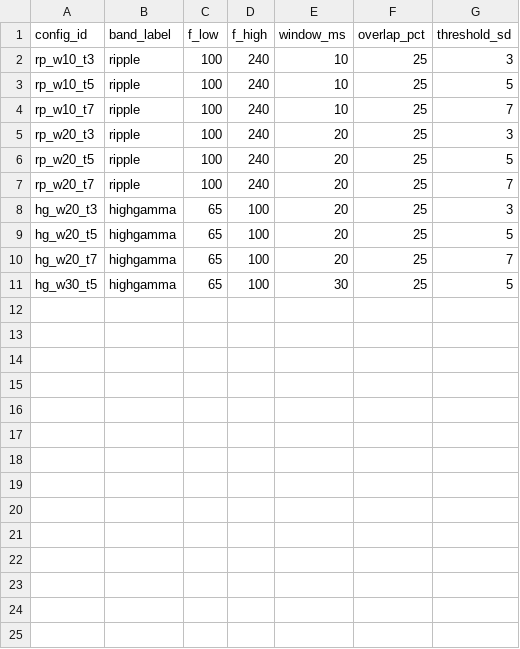
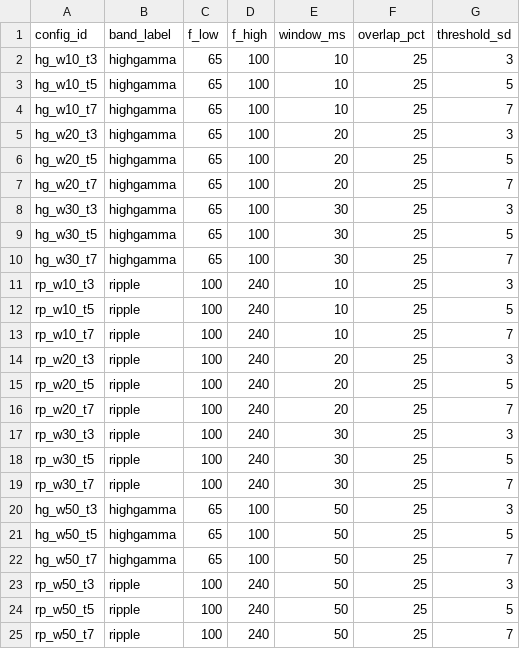
Before and after one commit to fericazatti/CODETESIS, a TSV file: configs/detector_configs.tsv, drawn as a sheet.

```diff
--- a/configs/detector_configs.tsv
+++ b/configs/detector_configs.tsv
@@ -1,2 +1,11 @@
 config_id	band_label	f_low	f_high	window_ms	overlap_pct	threshold_sd
+hg_w10_t3	highgamma	65	100	10	25	3
+hg_w10_t5	highgamma	65	100	10	25	5
+hg_w10_t7	highgamma	65	100	10	25	7
+hg_w20_t3	highgamma	65	100	20	25	3
+hg_w20_t5	highgamma	65	100	20	25	5
+hg_w20_t7	highgamma	65	100	20	25	7
+hg_w30_t3	highgamma	65	100	30	25	3
+hg_w30_t5	highgamma	65	100	30	25	5
+hg_w30_t7	highgamma	65	100	30	25	7
 rp_w10_t3	ripple	100	240	10	25	3
@@ -7,5 +16,10 @@ rp_w20_t5	ripple	100	240	20	25	5
 rp_w20_t7	ripple	100	240	20	25	7
-hg_w20_t3	highgamma	65	100	20	25	3
-hg_w20_t5	highgamma	65	100	20	25	5
-hg_w20_t7	highgamma	65	100	20	25	7
-hg_w30_t5	highgamma	65	100	30	25	5
+rp_w30_t3	ripple	100	240	30	25	3
+rp_w30_t5	ripple	100	240	30	25	5
+rp_w30_t7	ripple	100	240	30	25	7
+hg_w50_t3	highgamma	65	100	50	25	3
+hg_w50_t5	highgamma	65	100	50	25	5
+hg_w50_t7	highgamma	65	100	50	25	7
+rp_w50_t3	ripple	100	240	50	25	3
+rp_w50_t5	ripple	100	240	50	25	5
+rp_w50_t7	ripple	100	240	50	25	7
```
Also changed, not shown: 6 other files.
